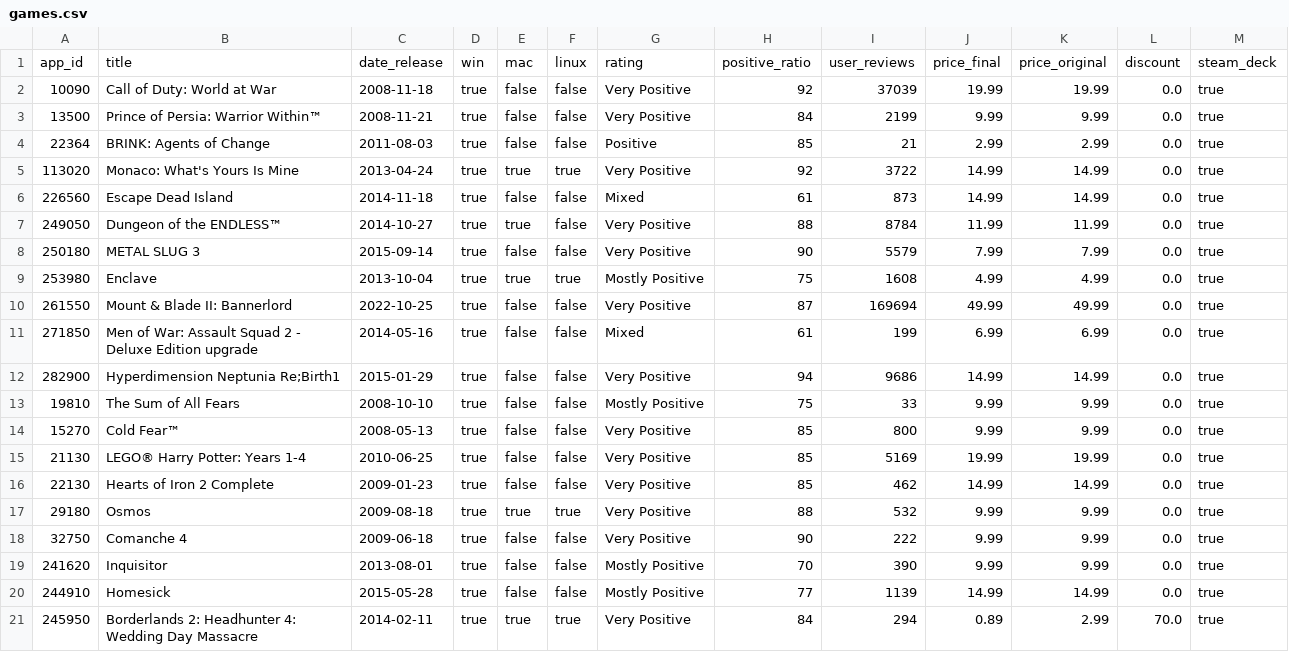
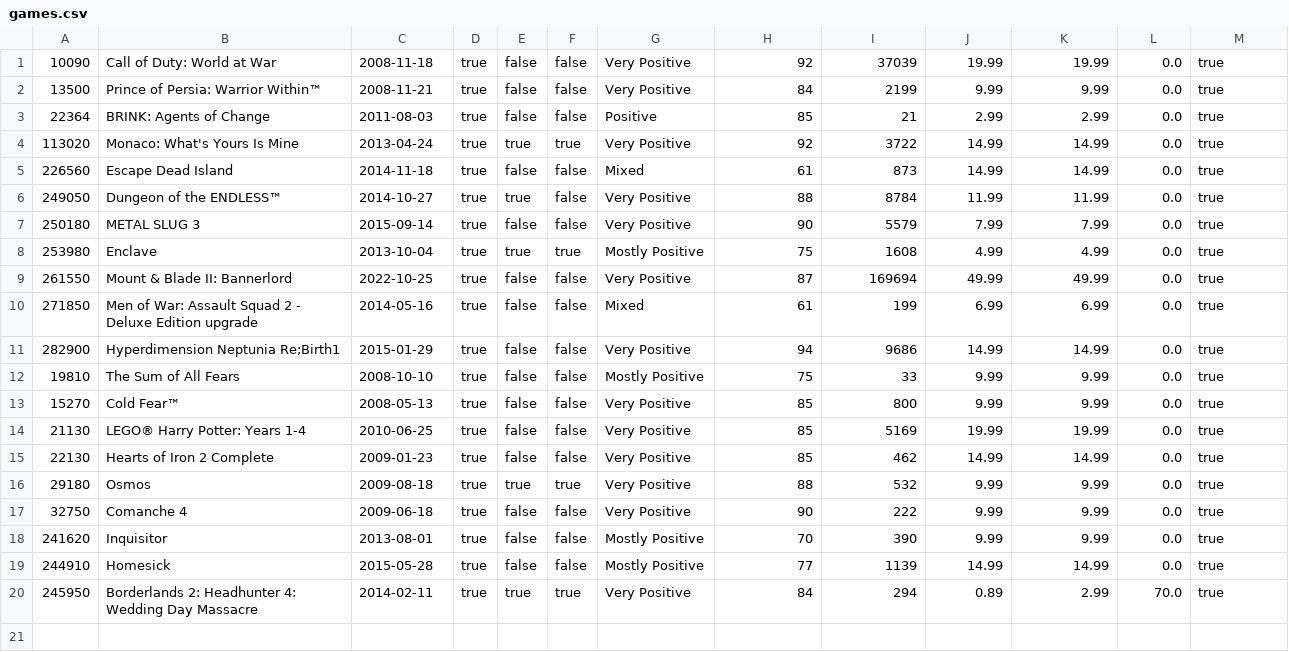
Before and after one commit to dhscosta/AEDS3, a CSV file: games.csv, drawn as a sheet.

```diff
--- a/games.csv
+++ b/games.csv
@@ -1,2 +1 @@
-app_id,title,date_release,win,mac,linux,rating,positive_ratio,user_reviews,price_final,price_original,discount,steam_deck
 10090,Call of Duty: World at War,2008-11-18,true,false,false,Very Positive,92,37039,19.99,19.99,0.0,true
```
Also changed, not shown: 3 other files.
